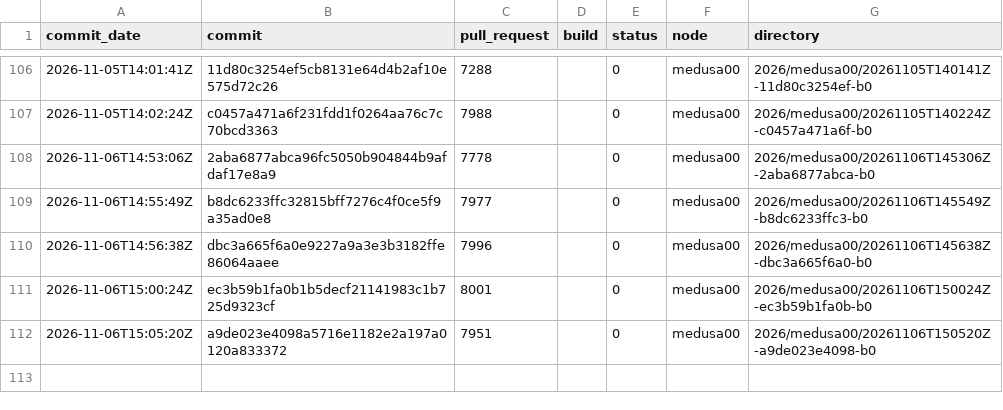
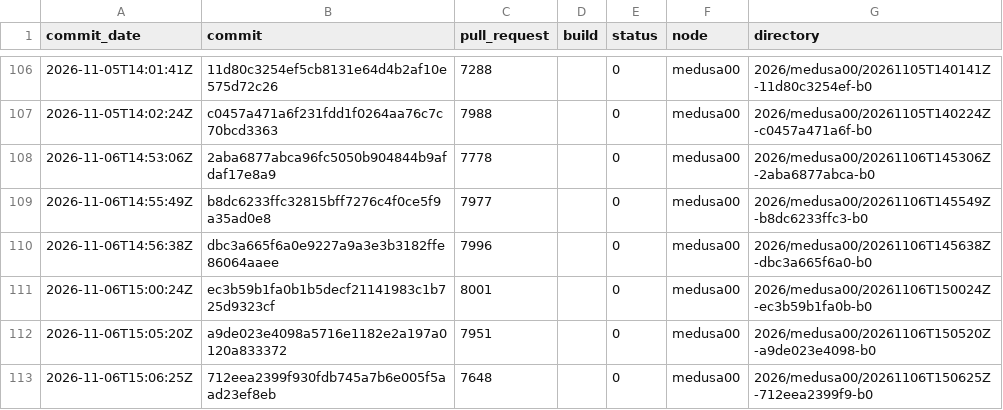
Before and after one commit to TheHPXProject/hpx-performance, a TSV file: runs.tsv, drawn as a sheet; only a part is shown, gaps mark what is left out; the diff names each change by its address in the sheet, - before the commit and + after, or states it on an @@ line.

```diff
--- a/runs.tsv
+++ b/runs.tsv
+row 113: 2026-11-06T15:06:25Z | 712eea2399f930fdb745a7b6e005f5aad23ef8eb | 7648 |  | 0 | medusa00 | 2026/medusa00/20261106T150625Z-712eea2399f9-b0
```
Also changed, not shown: 28 other files.
